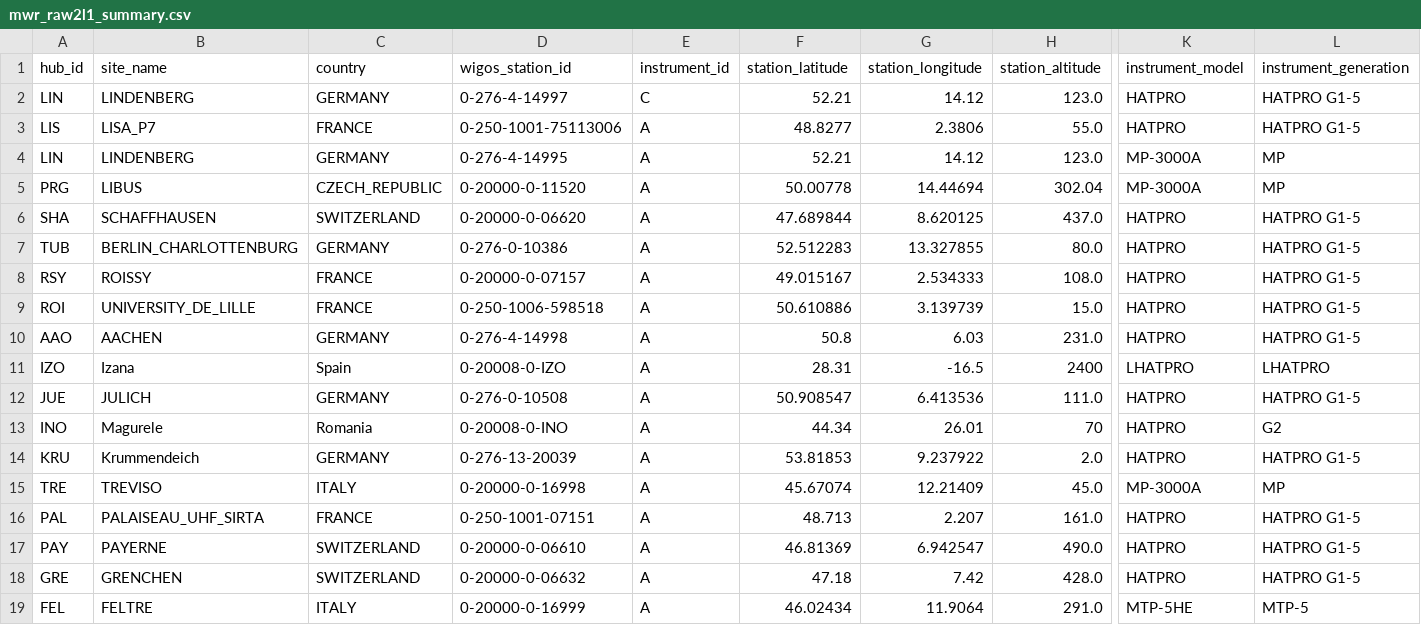
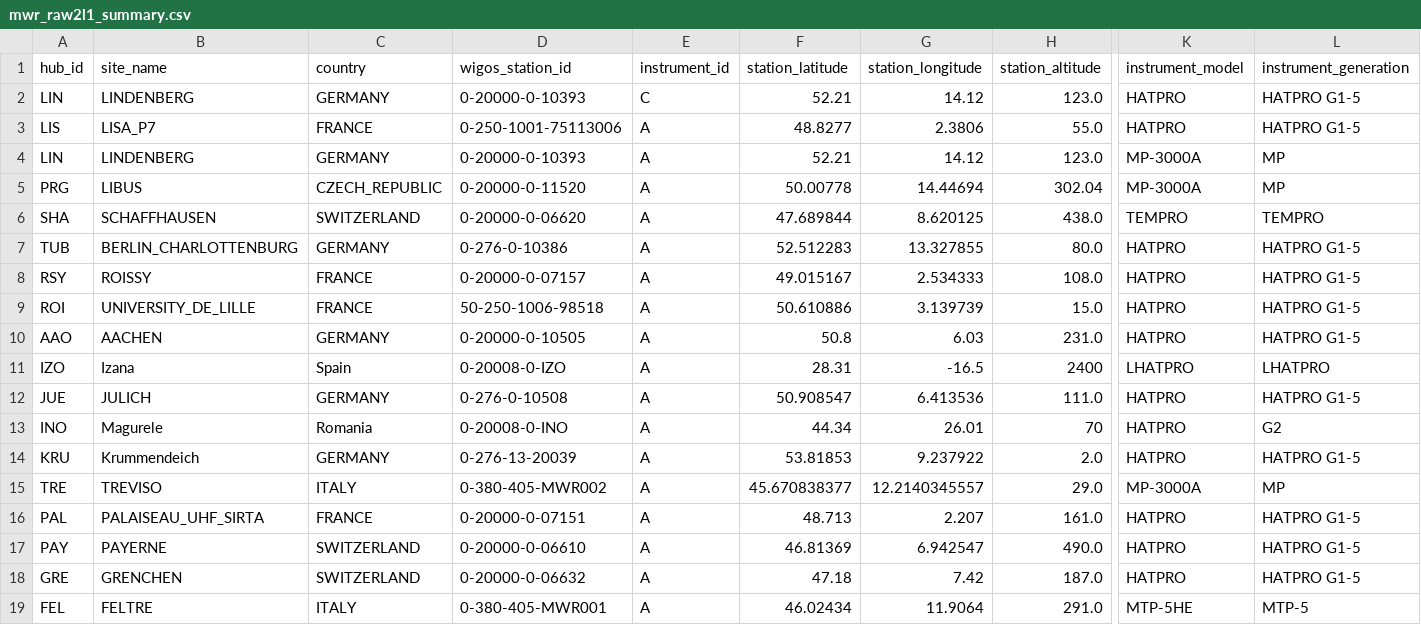
Before and after one commit to MeteoSwiss/eprofile_config, a CSV file: mwr/mwr_raw2l1_summary.csv, drawn as a sheet; only a part is shown, gaps mark what is left out; the diff names each change by its address in the sheet, - before the commit and + after, or states it on an @@ line.

Commit message:
updated WIGOS for TRE and FEL

```diff
--- a/mwr/mwr_raw2l1_summary.csv
+++ b/mwr/mwr_raw2l1_summary.csv
-D2 (wigos_station_id): 0-276-4-14997
+D2 (wigos_station_id): 0-20000-0-10393
-D4 (wigos_station_id): 0-276-4-14995
+D4 (wigos_station_id): 0-20000-0-10393
-H6 (station_altitude): 437.0
+H6 (station_altitude): 438.0
-K6 (instrument_model): HATPRO
+K6 (instrument_model): TEMPRO
-L6 (instrument_generation): HATPRO G1-5
+L6 (instrument_generation): TEMPRO
-D9 (wigos_station_id): 0-250-1006-598518
+D9 (wigos_station_id): 50-250-1006-98518
-D10 (wigos_station_id): 0-276-4-14998
+D10 (wigos_station_id): 0-20000-0-10505
-D15 (wigos_station_id): 0-20000-0-16998
+D15 (wigos_station_id): 0-380-405-MWR002
-F15 (station_latitude): 45.67074
+F15 (station_latitude): 45.670838377
-G15 (station_longitude): 12.21409
+G15 (station_longitude): 12.2140345557
-H15 (station_altitude): 45.0
+H15 (station_altitude): 29.0
-D16 (wigos_station_id): 0-250-1001-07151
+D16 (wigos_station_id): 0-20000-0-07151
-H18 (station_altitude): 428.0
+H18 (station_altitude): 187.0
-D19 (wigos_station_id): 0-20000-0-16999
+D19 (wigos_station_id): 0-380-405-MWR001
```
